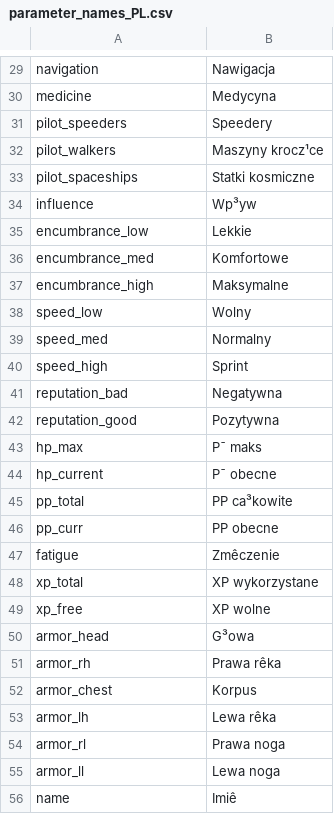
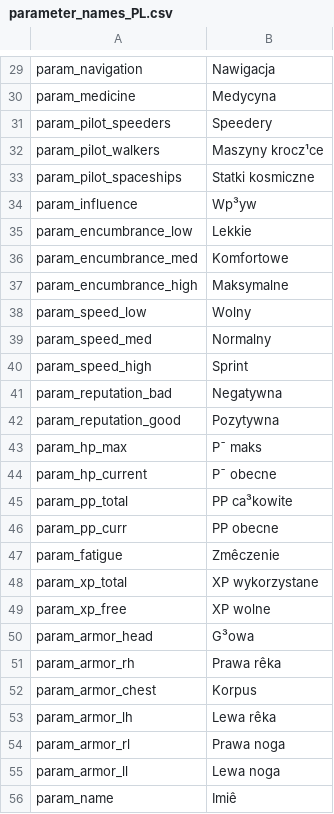
Before and after one commit to MeeMaster/Interactive_sheet, a CSV file: locales/parameter_names_PL.csv, drawn as a sheet; only a part is shown, gaps mark what is left out; the diff covers the shown part only; the diff names each change by its address in the sheet, - before the commit and + after, or states it on an @@ line.

```diff
--- a/locales/parameter_names_PL.csv
+++ b/locales/parameter_names_PL.csv
-A29: navigation
+A29: param_navigation
-A30: medicine
+A30: param_medicine
-A31: pilot_speeders
+A31: param_pilot_speeders
-A32: pilot_walkers
+A32: param_pilot_walkers
-A33: pilot_spaceships
+A33: param_pilot_spaceships
-A34: influence
+A34: param_influence
-A35: encumbrance_low
+A35: param_encumbrance_low
-A36: encumbrance_med
+A36: param_encumbrance_med
-A37: encumbrance_high
+A37: param_encumbrance_high
-A38: speed_low
+A38: param_speed_low
-A39: speed_med
+A39: param_speed_med
-A40: speed_high
+A40: param_speed_high
-A41: reputation_bad
+A41: param_reputation_bad
-A42: reputation_good
+A42: param_reputation_good
-A43: hp_max
+A43: param_hp_max
-A44: hp_current
+A44: param_hp_current
-A45: pp_total
+A45: param_pp_total
-A46: pp_curr
+A46: param_pp_curr
-A47: fatigue
+A47: param_fatigue
-A48: xp_total
+A48: param_xp_total
-A49: xp_free
+A49: param_xp_free
-A50: armor_head
+A50: param_armor_head
-A51: armor_rh
+A51: param_armor_rh
-A52: armor_chest
+A52: param_armor_chest
-A53: armor_lh
+A53: param_armor_lh
-A54: armor_rl
+A54: param_armor_rl
-A55: armor_ll
+A55: param_armor_ll
-A56: name
+A56: param_name
```
Also changed, not shown: 10 added rows and 33 edited cells elsewhere in this file, 10 other files.
